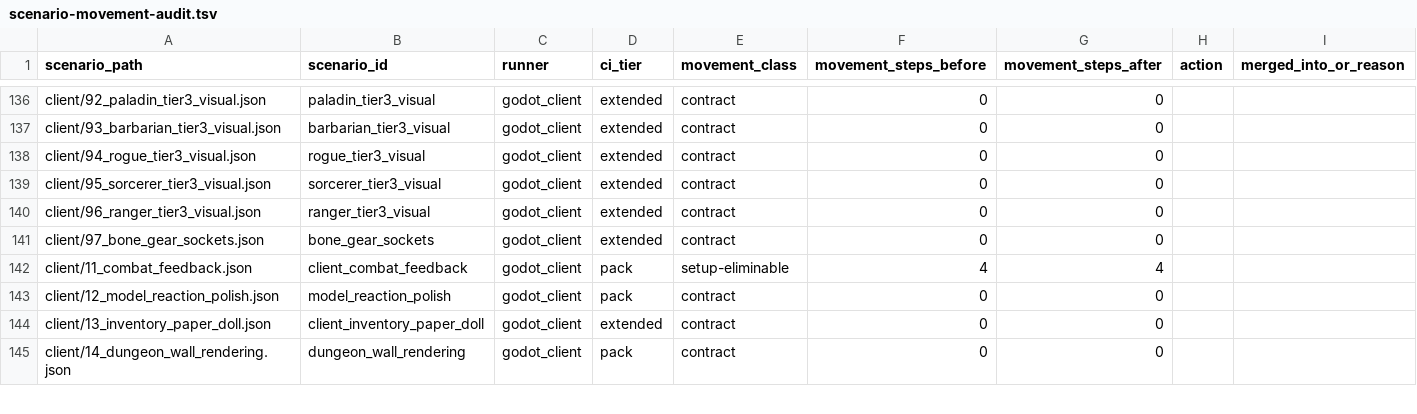
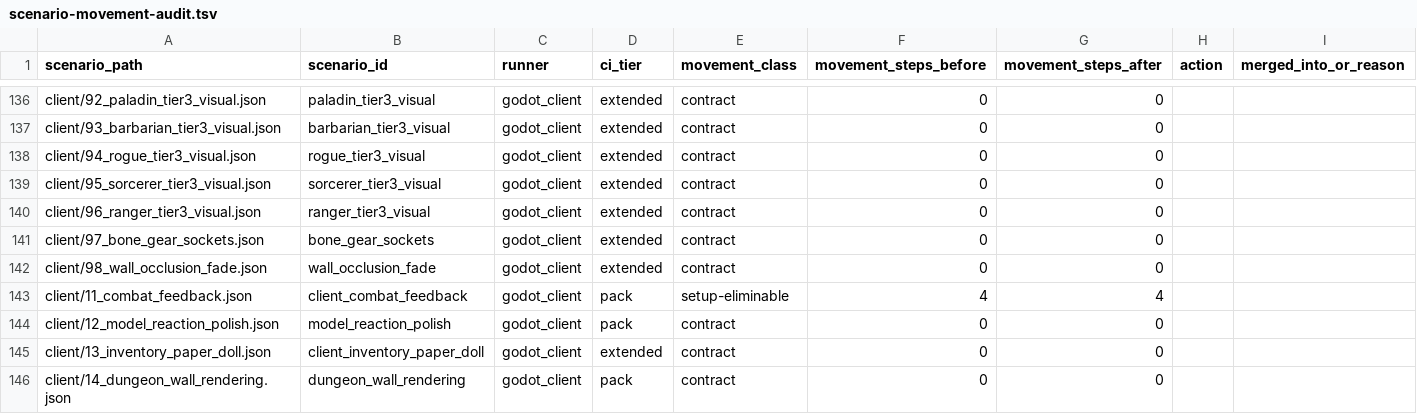
Before and after one commit to mmandrille/arpg-dev, a TSV file: docs/progress/scenario-movement-audit.tsv, drawn as a sheet; only a part is shown, gaps mark what is left out; the diff names each change by its address in the sheet, - before the commit and + after, or states it on an @@ line.

```diff
--- a/docs/progress/scenario-movement-audit.tsv
+++ b/docs/progress/scenario-movement-audit.tsv
+row 142: client/98_wall_occlusion_fade.json | wall_occlusion_fade | godot_client | extended | contract | 0 | 0
```
Also changed, not shown: 1 other file.
